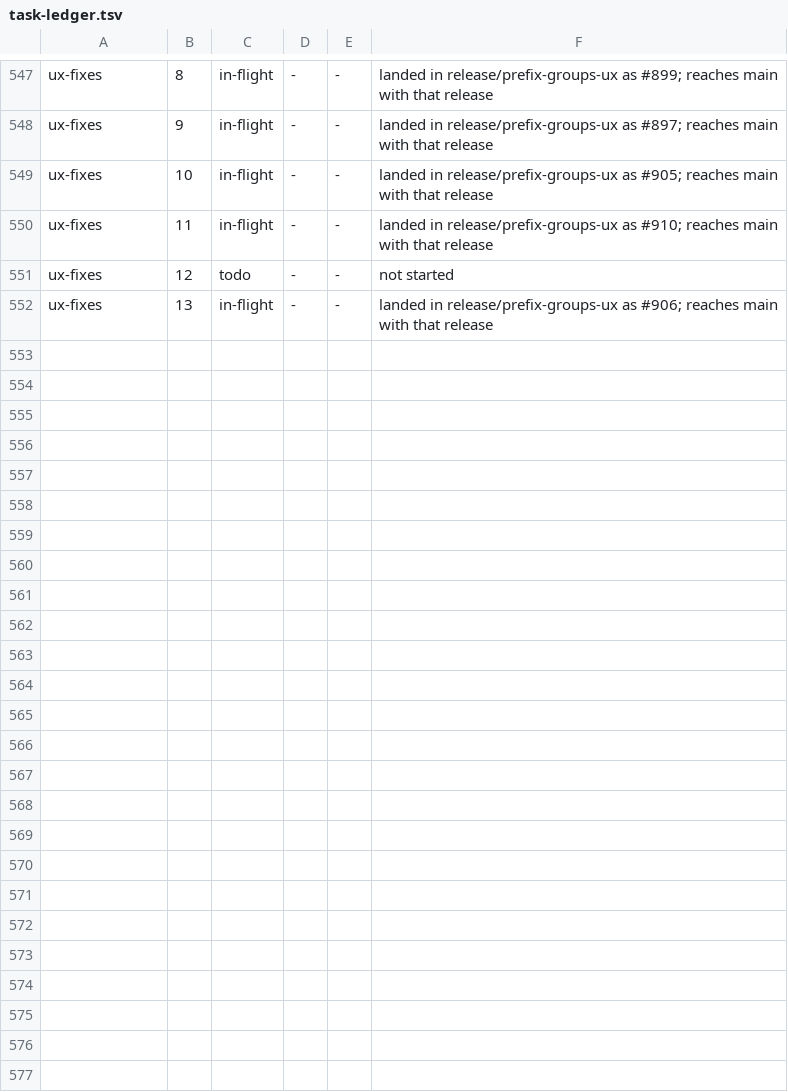
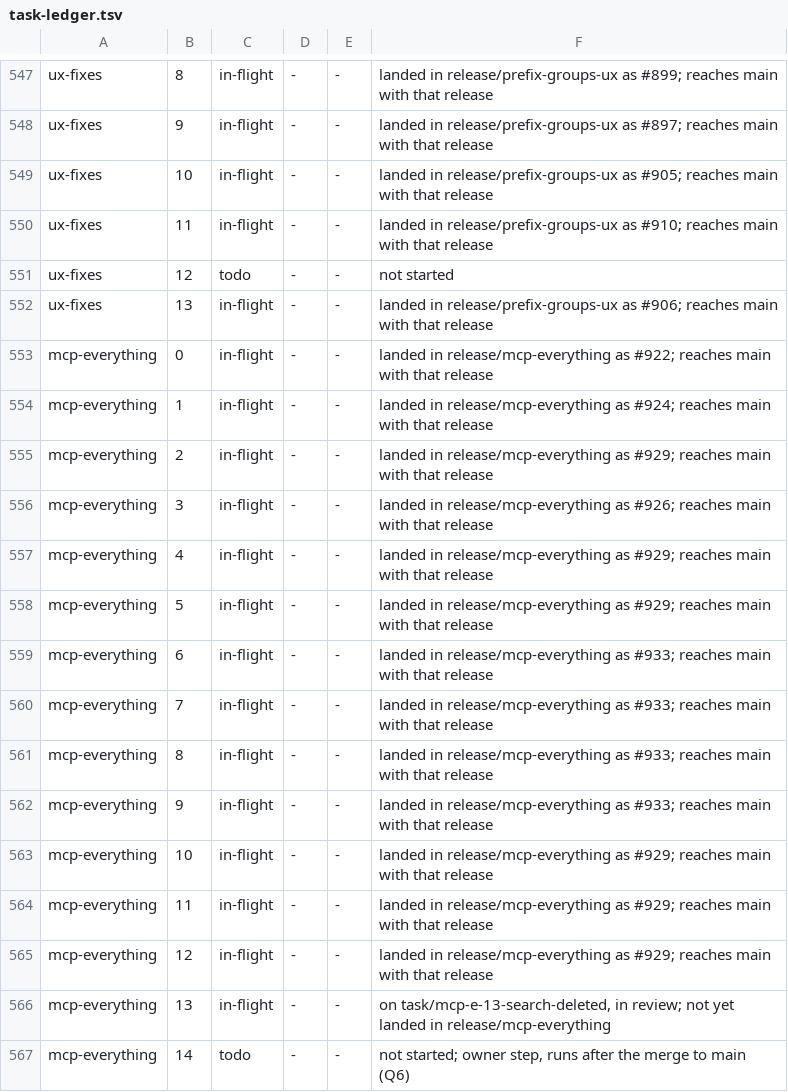
Before and after one commit to bkirosangma/gisik-nokma, a TSV file: docs/lanes/task-ledger.tsv, drawn as a sheet; only a part is shown, gaps mark what is left out.

```diff
--- a/docs/lanes/task-ledger.tsv
+++ b/docs/lanes/task-ledger.tsv
@@ -552 +552,16 @@ ux-fixes	12	todo	-	-	not started
 ux-fixes	13	in-flight	-	-	landed in release/prefix-groups-ux as #906; reaches main with that release
+mcp-everything	0	in-flight	-	-	landed in release/mcp-everything as #922; reaches main with that release
+mcp-everything	1	in-flight	-	-	landed in release/mcp-everything as #924; reaches main with that release
+mcp-everything	2	in-flight	-	-	landed in release/mcp-everything as #929; reaches main with that release
+mcp-everything	3	in-flight	-	-	landed in release/mcp-everything as #926; reaches main with that release
+mcp-everything	4	in-flight	-	-	landed in release/mcp-everything as #929; reaches main with that release
+mcp-everything	5	in-flight	-	-	landed in release/mcp-everything as #929; reaches main with that release
+mcp-everything	6	in-flight	-	-	landed in release/mcp-everything as #933; reaches main with that release
+mcp-everything	7	in-flight	-	-	landed in release/mcp-everything as #933; reaches main with that release
+mcp-everything	8	in-flight	-	-	landed in release/mcp-everything as #933; reaches main with that release
+mcp-everything	9	in-flight	-	-	landed in release/mcp-everything as #933; reaches main with that release
+mcp-everything	10	in-flight	-	-	landed in release/mcp-everything as #929; reaches main with that release
+mcp-everything	11	in-flight	-	-	landed in release/mcp-everything as #929; reaches main with that release
+mcp-everything	12	in-flight	-	-	landed in release/mcp-everything as #929; reaches main with that release
+mcp-everything	13	in-flight	-	-	on task/mcp-e-13-search-deleted, in review; not yet landed in release/mcp-everything
+mcp-everything	14	todo	-	-	not started; owner step, runs after the merge to main (Q6)
```
